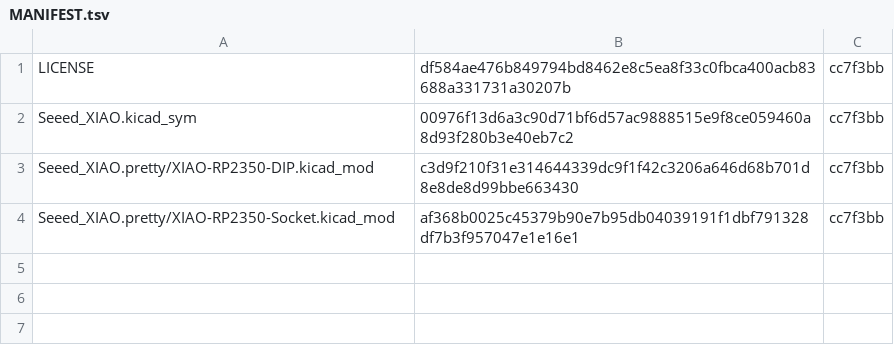
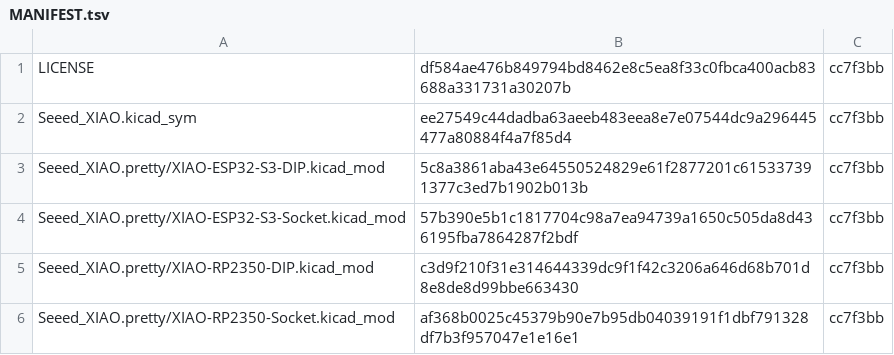
Before and after one commit to laurigates/mcu-tinkering-lab, a TSV file: tools/kicad/lib/seeed-xiao/MANIFEST.tsv, drawn as a sheet.

```diff
--- a/tools/kicad/lib/seeed-xiao/MANIFEST.tsv
+++ b/tools/kicad/lib/seeed-xiao/MANIFEST.tsv
@@ -1,3 +1,5 @@
 LICENSE	df584ae476b849794bd8462e8c5ea8f33c0fbca400acb83688a331731a30207b	cc7f3bb
-Seeed_XIAO.kicad_sym	00976f13d6a3c90d71bf6d57ac9888515e9f8ce059460a8d93f280b3e40eb7c2	cc7f3bb
+Seeed_XIAO.kicad_sym	ee27549c44dadba63aeeb483eea8e7e07544dc9a296445477a80884f4a7f85d4	cc7f3bb
+Seeed_XIAO.pretty/XIAO-ESP32-S3-DIP.kicad_mod	5c8a3861aba43e64550524829e61f2877201c615337391377c3ed7b1902b013b	cc7f3bb
+Seeed_XIAO.pretty/XIAO-ESP32-S3-Socket.kicad_mod	57b390e5b1c1817704c98a7ea94739a1650c505da8d436195fba7864287f2bdf	cc7f3bb
 Seeed_XIAO.pretty/XIAO-RP2350-DIP.kicad_mod	c3d9f210f31e314644339dc9f1f42c3206a646d68b701d8e8de8d99bbe663430	cc7f3bb
```
Also changed, not shown: 13 other files.
